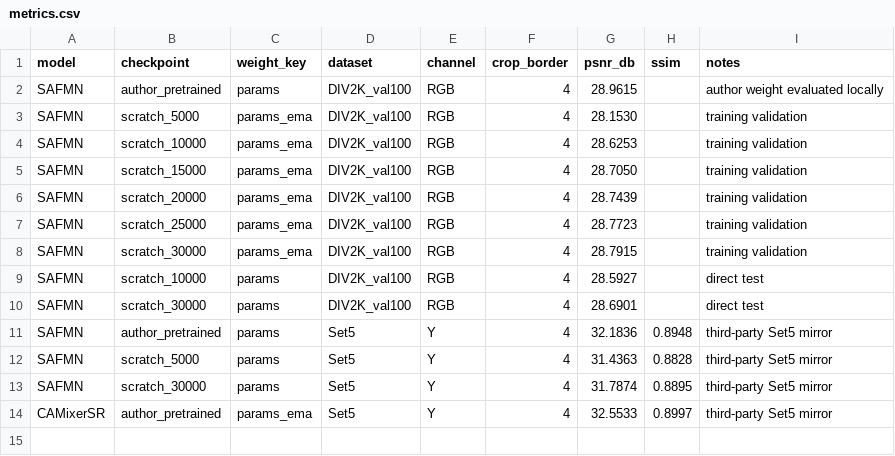
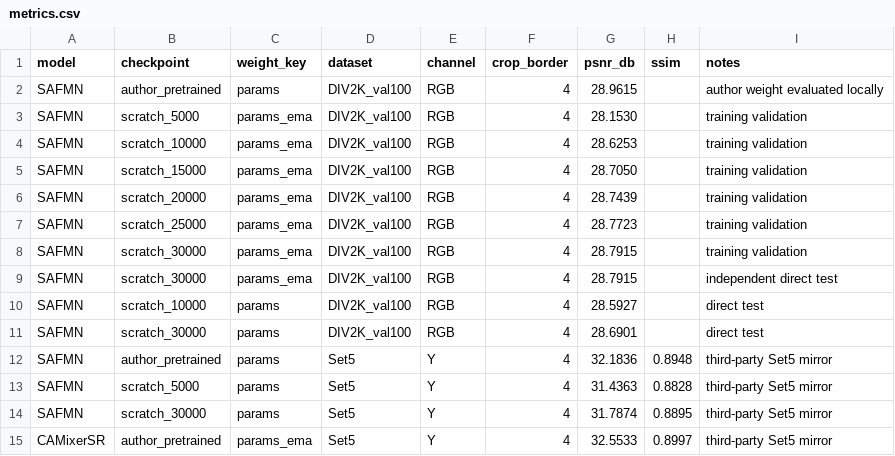
Before and after one commit to yuanjuju/sr-training-workbench, a CSV file: results/metrics.csv, drawn as a sheet; the diff names each change by its address in the sheet, - before the commit and + after, or states it on an @@ line.

Commit message:
Record direct EMA validation and prepare FFT ablation

```diff
--- a/results/metrics.csv
+++ b/results/metrics.csv
+row 9: SAFMN | scratch_30000 | params_ema | DIV2K_val100 | RGB | 4 | 28.7915 |  | independent direct test
```
Also changed, not shown: 4 other files.
